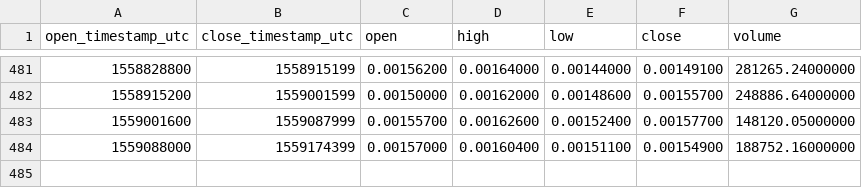
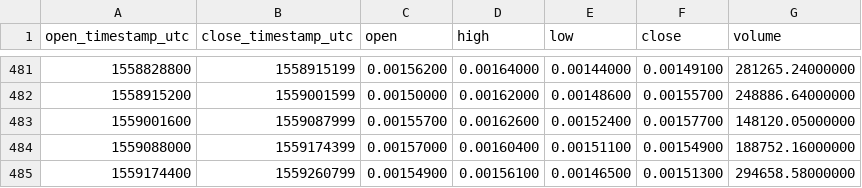
Before and after one commit to cryptobigbro/binance-STEEMETH, a CSV file: binance-STEEMETH-1d.csv, drawn as a sheet; only a part is shown, gaps mark what is left out.

```diff
--- a/binance-STEEMETH-1d.csv
+++ b/binance-STEEMETH-1d.csv
@@ -484 +484,2 @@ open_timestamp_utc,close_timestamp_utc,open,high,low,close,volume
 1559088000,1559174399,0.00157000,0.00160400,0.00151100,0.00154900,188752.16000000
+1559174400,1559260799,0.00154900,0.00156100,0.00146500,0.00151300,294658.58000000
```
Also changed, not shown: binance-STEEMETH-1h.csv.
